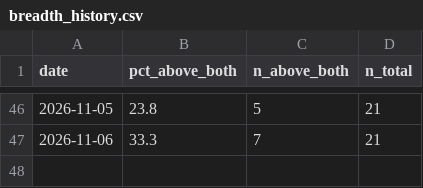
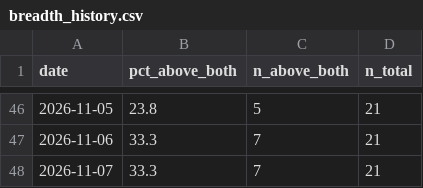
Before and after one commit to jesustmartinezperez-cmyk/-breadth-proxy, a CSV file: data/breadth_history.csv, drawn as a sheet; only a part is shown, gaps mark what is left out.

Commit message:
Breadth update 2026-11-07

```diff
--- a/data/breadth_history.csv
+++ b/data/breadth_history.csv
@@ -47 +47,2 @@ date,pct_above_both,n_above_both,n_total
 2026-11-06,33.3,7,21
+2026-11-07,33.3,7,21
```
Also changed, not shown: 1 other file.
